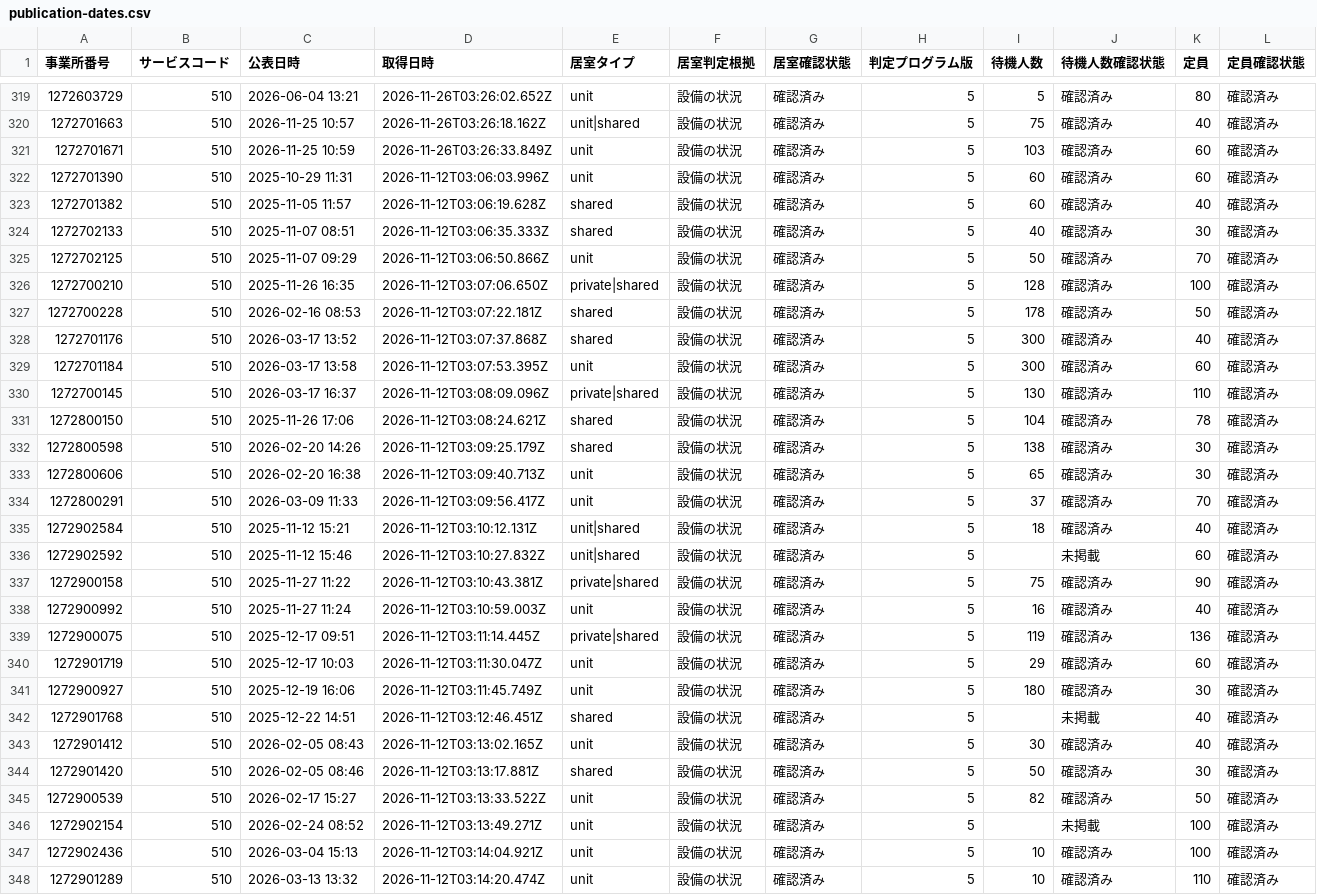
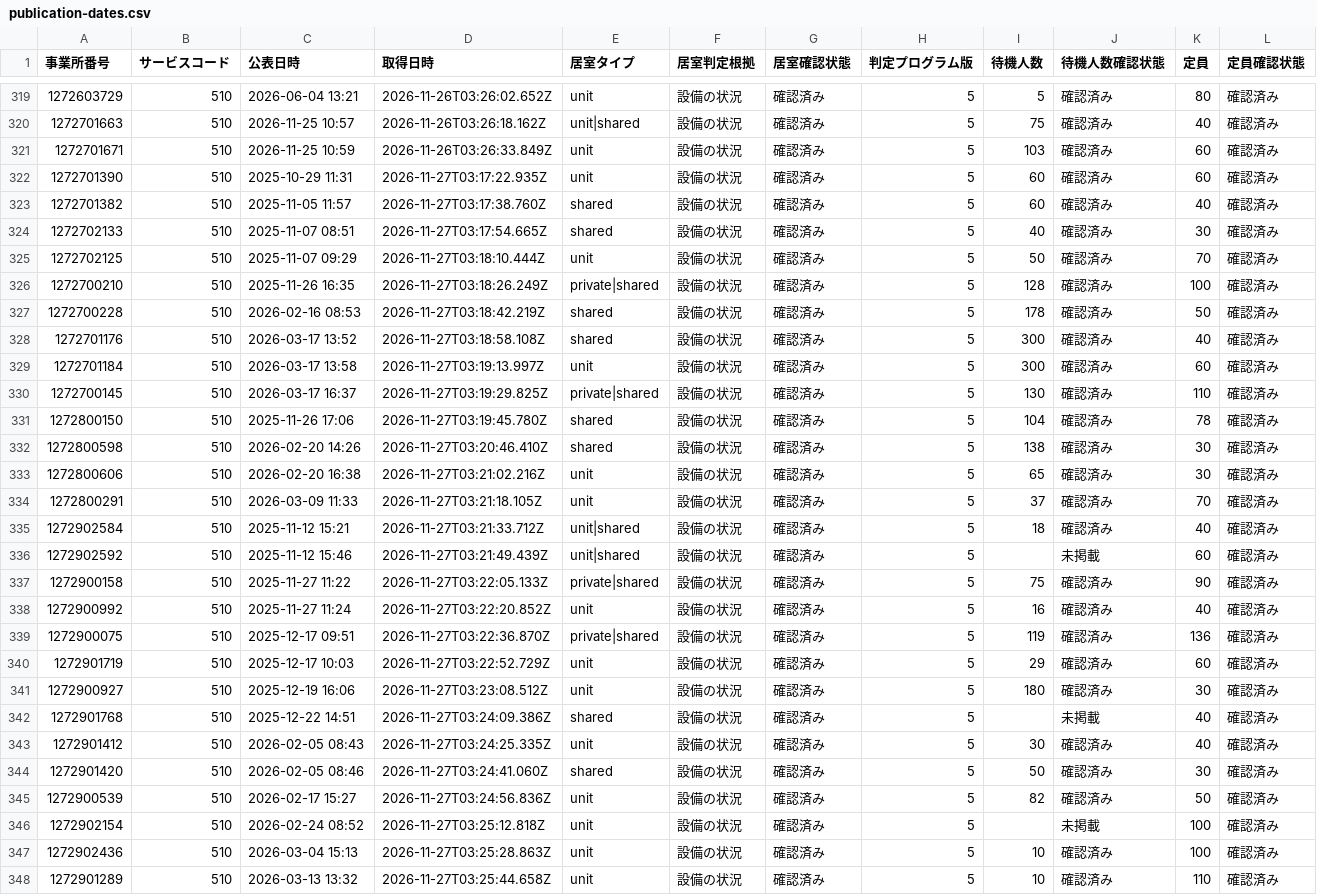
Before and after one commit to royalaihoshi-tech/chiba-tokuyo-public-data, a CSV file: publication-dates.csv, drawn as a sheet; only a part is shown, gaps mark what is left out; the diff covers the shown part only.

```diff
--- a/publication-dates.csv
+++ b/publication-dates.csv
@@ -321,28 +321,28 @@
 1272701671,510,2026-11-25 10:59,2026-11-26T03:26:33.849Z,unit,設備の状況,確認済み,5,103,確認済み,60,確認済み
-1272701390,510,2025-10-29 11:31,2026-11-12T03:06:03.996Z,unit,設備の状況,確認済み,5,60,確認済み,60,確認済み
-1272701382,510,2025-11-05 11:57,2026-11-12T03:06:19.628Z,shared,設備の状況,確認済み,5,60,確認済み,40,確認済み
-1272702133,510,2025-11-07 08:51,2026-11-12T03:06:35.333Z,shared,設備の状況,確認済み,5,40,確認済み,30,確認済み
-1272702125,510,2025-11-07 09:29,2026-11-12T03:06:50.866Z,unit,設備の状況,確認済み,5,50,確認済み,70,確認済み
-1272700210,510,2025-11-26 16:35,2026-11-12T03:07:06.650Z,private|shared,設備の状況,確認済み,5,128,確認済み,100,確認済み
-1272700228,510,2026-02-16 08:53,2026-11-12T03:07:22.181Z,shared,設備の状況,確認済み,5,178,確認済み,50,確認済み
-1272701176,510,2026-03-17 13:52,2026-11-12T03:07:37.868Z,shared,設備の状況,確認済み,5,300,確認済み,40,確認済み
-1272701184,510,2026-03-17 13:58,2026-11-12T03:07:53.395Z,unit,設備の状況,確認済み,5,300,確認済み,60,確認済み
-1272700145,510,2026-03-17 16:37,2026-11-12T03:08:09.096Z,private|shared,設備の状況,確認済み,5,130,確認済み,110,確認済み
-1272800150,510,2025-11-26 17:06,2026-11-12T03:08:24.621Z,shared,設備の状況,確認済み,5,104,確認済み,78,確認済み
-1272800598,510,2026-02-20 14:26,2026-11-12T03:09:25.179Z,shared,設備の状況,確認済み,5,138,確認済み,30,確認済み
-1272800606,510,2026-02-20 16:38,2026-11-12T03:09:40.713Z,unit,設備の状況,確認済み,5,65,確認済み,30,確認済み
-1272800291,510,2026-03-09 11:33,2026-11-12T03:09:56.417Z,unit,設備の状況,確認済み,5,37,確認済み,70,確認済み
-1272902584,510,2025-11-12 15:21,2026-11-12T03:10:12.131Z,unit|shared,設備の状況,確認済み,5,18,確認済み,40,確認済み
-1272902592,510,2025-11-12 15:46,2026-11-12T03:10:27.832Z,unit|shared,設備の状況,確認済み,5,,未掲載,60,確認済み
-1272900158,510,2025-11-27 11:22,2026-11-12T03:10:43.381Z,private|shared,設備の状況,確認済み,5,75,確認済み,90,確認済み
-1272900992,510,2025-11-27 11:24,2026-11-12T03:10:59.003Z,unit,設備の状況,確認済み,5,16,確認済み,40,確認済み
-1272900075,510,2025-12-17 09:51,2026-11-12T03:11:14.445Z,private|shared,設備の状況,確認済み,5,119,確認済み,136,確認済み
-1272901719,510,2025-12-17 10:03,2026-11-12T03:11:30.047Z,unit,設備の状況,確認済み,5,29,確認済み,60,確認済み
-1272900927,510,2025-12-19 16:06,2026-11-12T03:11:45.749Z,unit,設備の状況,確認済み,5,180,確認済み,30,確認済み
-1272901768,510,2025-12-22 14:51,2026-11-12T03:12:46.451Z,shared,設備の状況,確認済み,5,,未掲載,40,確認済み
-1272901412,510,2026-02-05 08:43,2026-11-12T03:13:02.165Z,unit,設備の状況,確認済み,5,30,確認済み,40,確認済み
-1272901420,510,2026-02-05 08:46,2026-11-12T03:13:17.881Z,shared,設備の状況,確認済み,5,50,確認済み,30,確認済み
-1272900539,510,2026-02-17 15:27,2026-11-12T03:13:33.522Z,unit,設備の状況,確認済み,5,82,確認済み,50,確認済み
-1272902154,510,2026-02-24 08:52,2026-11-12T03:13:49.271Z,unit,設備の状況,確認済み,5,,未掲載,100,確認済み
-1272902436,510,2026-03-04 15:13,2026-11-12T03:14:04.921Z,unit,設備の状況,確認済み,5,10,確認済み,100,確認済み
-1272901289,510,2026-03-13 13:32,2026-11-12T03:14:20.474Z,unit,設備の状況,確認済み,5,10,確認済み,110,確認済み
+1272701390,510,2025-10-29 11:31,2026-11-27T03:17:22.935Z,unit,設備の状況,確認済み,5,60,確認済み,60,確認済み
+1272701382,510,2025-11-05 11:57,2026-11-27T03:17:38.760Z,shared,設備の状況,確認済み,5,60,確認済み,40,確認済み
+1272702133,510,2025-11-07 08:51,2026-11-27T03:17:54.665Z,shared,設備の状況,確認済み,5,40,確認済み,30,確認済み
+1272702125,510,2025-11-07 09:29,2026-11-27T03:18:10.444Z,unit,設備の状況,確認済み,5,50,確認済み,70,確認済み
+1272700210,510,2025-11-26 16:35,2026-11-27T03:18:26.249Z,private|shared,設備の状況,確認済み,5,128,確認済み,100,確認済み
+1272700228,510,2026-02-16 08:53,2026-11-27T03:18:42.219Z,shared,設備の状況,確認済み,5,178,確認済み,50,確認済み
+1272701176,510,2026-03-17 13:52,2026-11-27T03:18:58.108Z,shared,設備の状況,確認済み,5,300,確認済み,40,確認済み
+1272701184,510,2026-03-17 13:58,2026-11-27T03:19:13.997Z,unit,設備の状況,確認済み,5,300,確認済み,60,確認済み
+1272700145,510,2026-03-17 16:37,2026-11-27T03:19:29.825Z,private|shared,設備の状況,確認済み,5,130,確認済み,110,確認済み
+1272800150,510,2025-11-26 17:06,2026-11-27T03:19:45.780Z,shared,設備の状況,確認済み,5,104,確認済み,78,確認済み
+1272800598,510,2026-02-20 14:26,2026-11-27T03:20:46.410Z,shared,設備の状況,確認済み,5,138,確認済み,30,確認済み
+1272800606,510,2026-02-20 16:38,2026-11-27T03:21:02.216Z,unit,設備の状況,確認済み,5,65,確認済み,30,確認済み
+1272800291,510,2026-03-09 11:33,2026-11-27T03:21:18.105Z,unit,設備の状況,確認済み,5,37,確認済み,70,確認済み
+1272902584,510,2025-11-12 15:21,2026-11-27T03:21:33.712Z,unit|shared,設備の状況,確認済み,5,18,確認済み,40,確認済み
+1272902592,510,2025-11-12 15:46,2026-11-27T03:21:49.439Z,unit|shared,設備の状況,確認済み,5,,未掲載,60,確認済み
+1272900158,510,2025-11-27 11:22,2026-11-27T03:22:05.133Z,private|shared,設備の状況,確認済み,5,75,確認済み,90,確認済み
+1272900992,510,2025-11-27 11:24,2026-11-27T03:22:20.852Z,unit,設備の状況,確認済み,5,16,確認済み,40,確認済み
+1272900075,510,2025-12-17 09:51,2026-11-27T03:22:36.870Z,private|shared,設備の状況,確認済み,5,119,確認済み,136,確認済み
+1272901719,510,2025-12-17 10:03,2026-11-27T03:22:52.729Z,unit,設備の状況,確認済み,5,29,確認済み,60,確認済み
+1272900927,510,2025-12-19 16:06,2026-11-27T03:23:08.512Z,unit,設備の状況,確認済み,5,180,確認済み,30,確認済み
+1272901768,510,2025-12-22 14:51,2026-11-27T03:24:09.386Z,shared,設備の状況,確認済み,5,,未掲載,40,確認済み
+1272901412,510,2026-02-05 08:43,2026-11-27T03:24:25.335Z,unit,設備の状況,確認済み,5,30,確認済み,40,確認済み
+1272901420,510,2026-02-05 08:46,2026-11-27T03:24:41.060Z,shared,設備の状況,確認済み,5,50,確認済み,30,確認済み
+1272900539,510,2026-02-17 15:27,2026-11-27T03:24:56.836Z,unit,設備の状況,確認済み,5,82,確認済み,50,確認済み
+1272902154,510,2026-02-24 08:52,2026-11-27T03:25:12.818Z,unit,設備の状況,確認済み,5,,未掲載,100,確認済み
+1272902436,510,2026-03-04 15:13,2026-11-27T03:25:28.863Z,unit,設備の状況,確認済み,5,10,確認済み,100,確認済み
+1272901289,510,2026-03-13 13:32,2026-11-27T03:25:44.658Z,unit,設備の状況,確認済み,5,10,確認済み,110,確認済み
```
Also changed, not shown: 15 edited cells elsewhere in this file, 1 other file.
